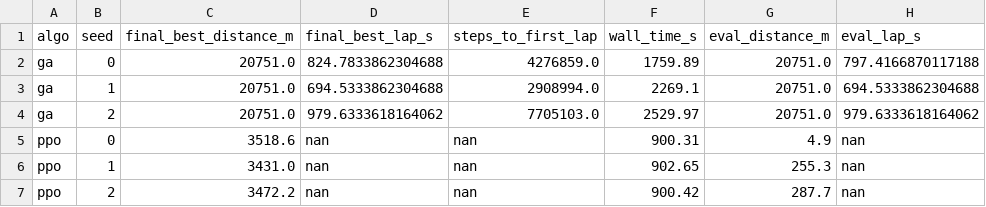
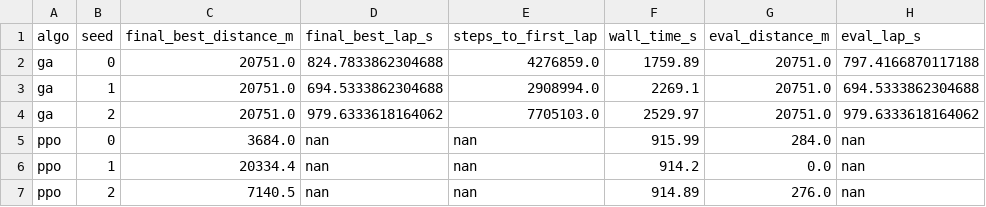
Before and after one commit to jaeruiLab/nurburgringML, a CSV file: results/compare_summary.csv, drawn as a sheet.

```diff
--- a/results/compare_summary.csv
+++ b/results/compare_summary.csv
@@ -4,4 +4,4 @@ ga,1,20751.0,694.5333862304688,2908994.0,2269.1,20751.0,694.5333862304688
 ga,2,20751.0,979.6333618164062,7705103.0,2529.97,20751.0,979.6333618164062
-ppo,0,3518.6,nan,nan,900.31,4.9,nan
-ppo,1,3431.0,nan,nan,902.65,255.3,nan
-ppo,2,3472.2,nan,nan,900.42,287.7,nan
+ppo,0,3684.0,nan,nan,915.99,284.0,nan
+ppo,1,20334.4,nan,nan,914.2,0.0,nan
+ppo,2,7140.5,nan,nan,914.89,276.0,nan
```
Also changed, not shown: results/ppo_seed0.csv, results/ppo_seed1.csv, 25 other files.
